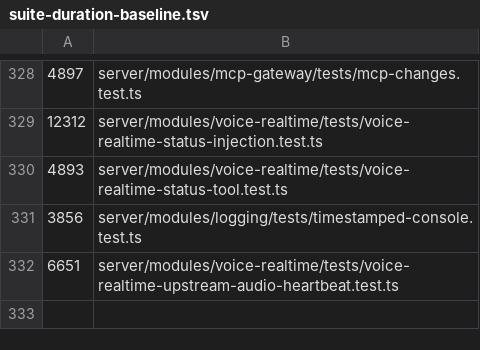
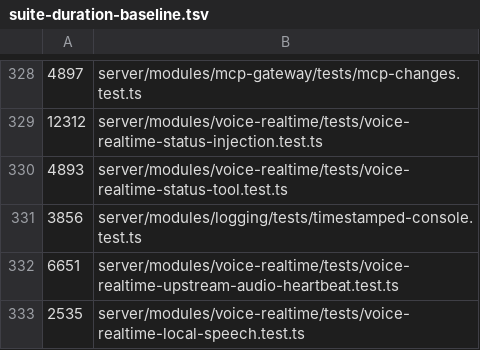
Before and after one commit to Chuwhyangle/claudecodeui, a TSV file: scripts/suite-duration-baseline.tsv, drawn as a sheet; only a part is shown, gaps mark what is left out.

```diff
--- a/scripts/suite-duration-baseline.tsv
+++ b/scripts/suite-duration-baseline.tsv
@@ -332 +332,2 @@
 6651	server/modules/voice-realtime/tests/voice-realtime-upstream-audio-heartbeat.test.ts
+2535	server/modules/voice-realtime/tests/voice-realtime-local-speech.test.ts
```
Also changed, not shown: 7 other files.
